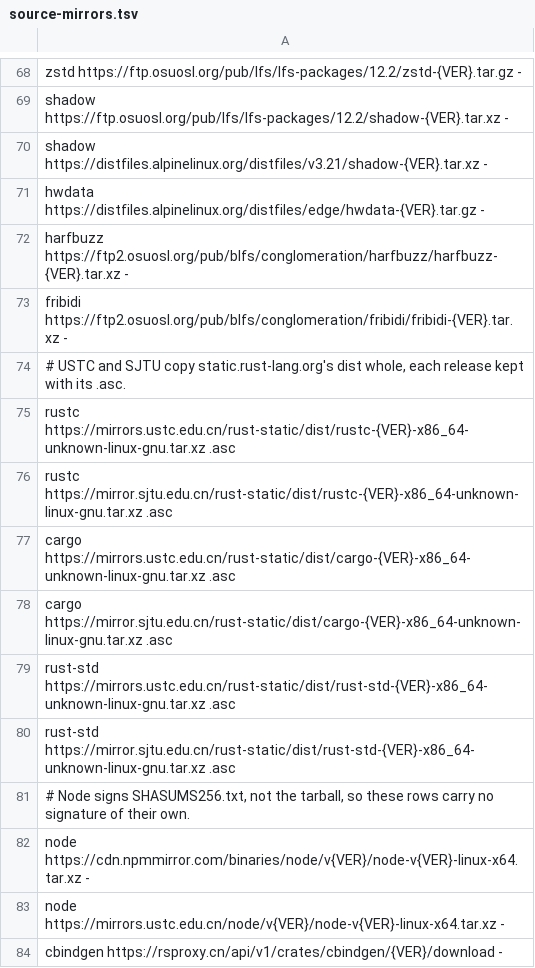
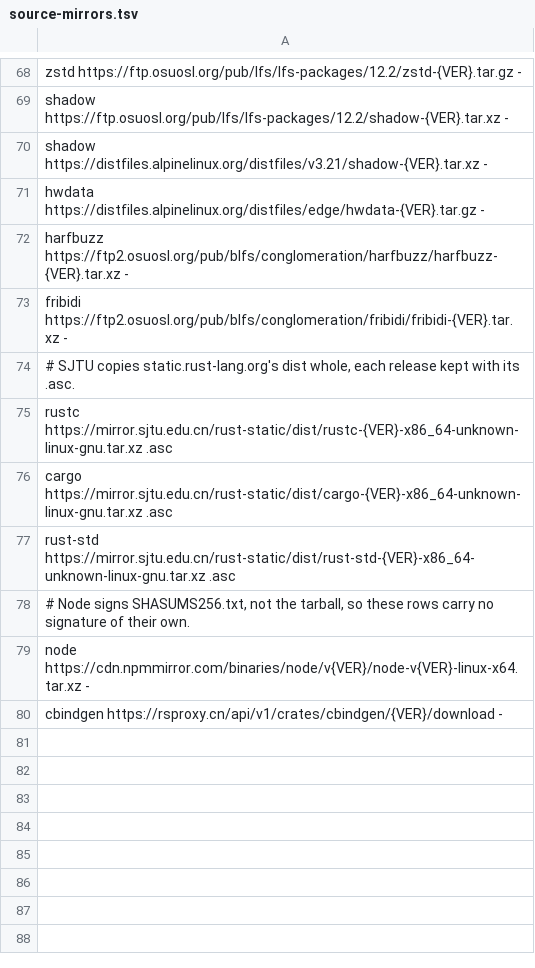
Before and after one commit to DevomB/KryptikOS, a TSV file: tools/source-mirrors.tsv, drawn as a sheet; only a part is shown, gaps mark what is left out.

Commit message:
USTC's rows go: it answers no GitHub runner

```diff
--- a/tools/source-mirrors.tsv
+++ b/tools/source-mirrors.tsv
@@ -73,8 +73,5 @@ harfbuzz           https://ftp2.osuosl.org/pub/blfs/conglomeration/harfbuzz/harf
 fribidi            https://ftp2.osuosl.org/pub/blfs/conglomeration/fribidi/fribidi-{VER}.tar.xz                       -
-# USTC and SJTU copy static.rust-lang.org's dist whole, each release kept with its .asc.
-rustc              https://mirrors.ustc.edu.cn/rust-static/dist/rustc-{VER}-x86_64-unknown-linux-gnu.tar.xz           .asc
+# SJTU copies static.rust-lang.org's dist whole, each release kept with its .asc.
 rustc              https://mirror.sjtu.edu.cn/rust-static/dist/rustc-{VER}-x86_64-unknown-linux-gnu.tar.xz            .asc
-cargo              https://mirrors.ustc.edu.cn/rust-static/dist/cargo-{VER}-x86_64-unknown-linux-gnu.tar.xz           .asc
 cargo              https://mirror.sjtu.edu.cn/rust-static/dist/cargo-{VER}-x86_64-unknown-linux-gnu.tar.xz            .asc
-rust-std           https://mirrors.ustc.edu.cn/rust-static/dist/rust-std-{VER}-x86_64-unknown-linux-gnu.tar.xz        .asc
 rust-std           https://mirror.sjtu.edu.cn/rust-static/dist/rust-std-{VER}-x86_64-unknown-linux-gnu.tar.xz         .asc
@@ -82,3 +79,2 @@ rust-std           https://mirror.sjtu.edu.cn/rust-static/dist/rust-std-{VER}-x8
 node               https://cdn.npmmirror.com/binaries/node/v{VER}/node-v{VER}-linux-x64.tar.xz                       -
-node               https://mirrors.ustc.edu.cn/node/v{VER}/node-v{VER}-linux-x64.tar.xz                              -
 cbindgen           https://rsproxy.cn/api/v1/crates/cbindgen/{VER}/download                                          -
```
